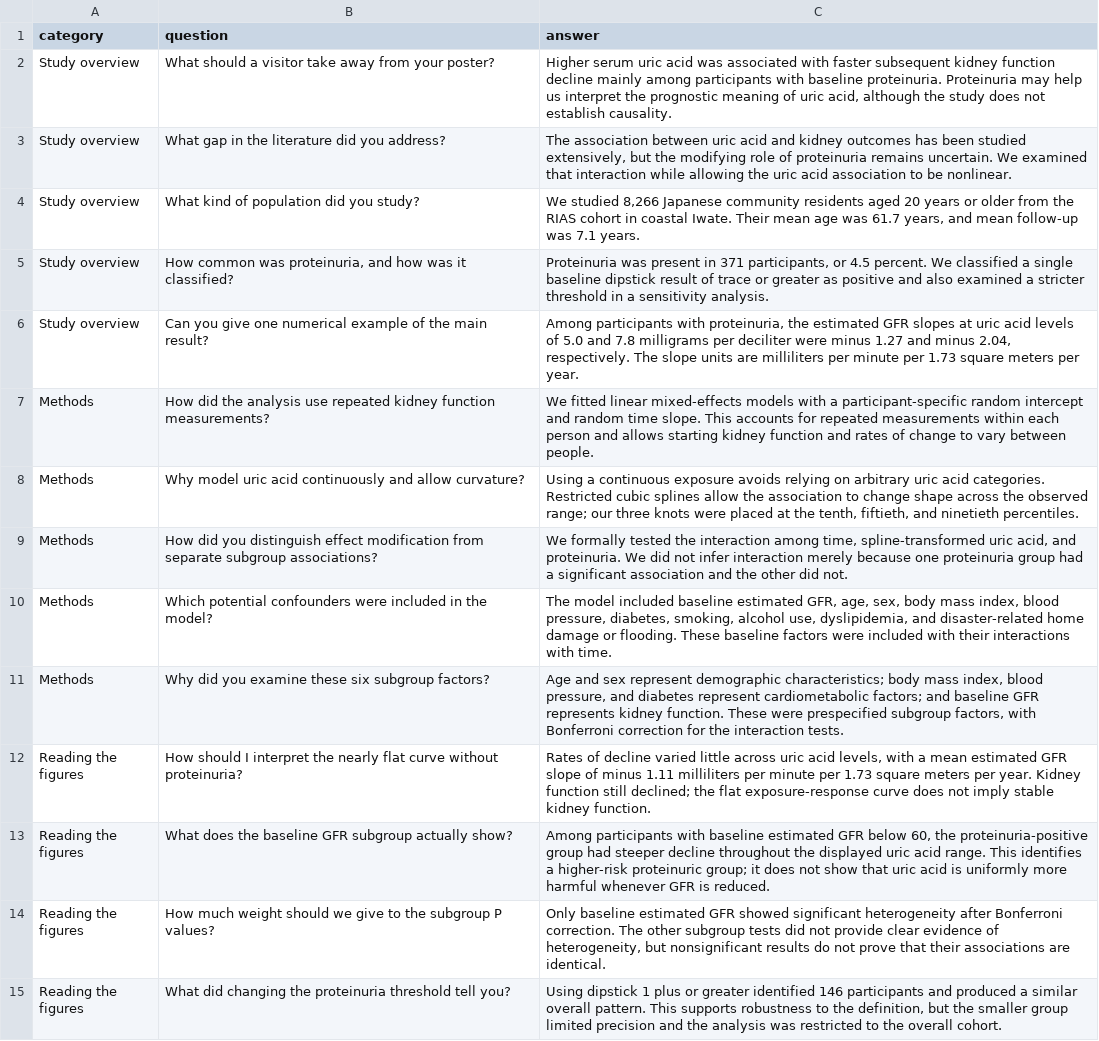
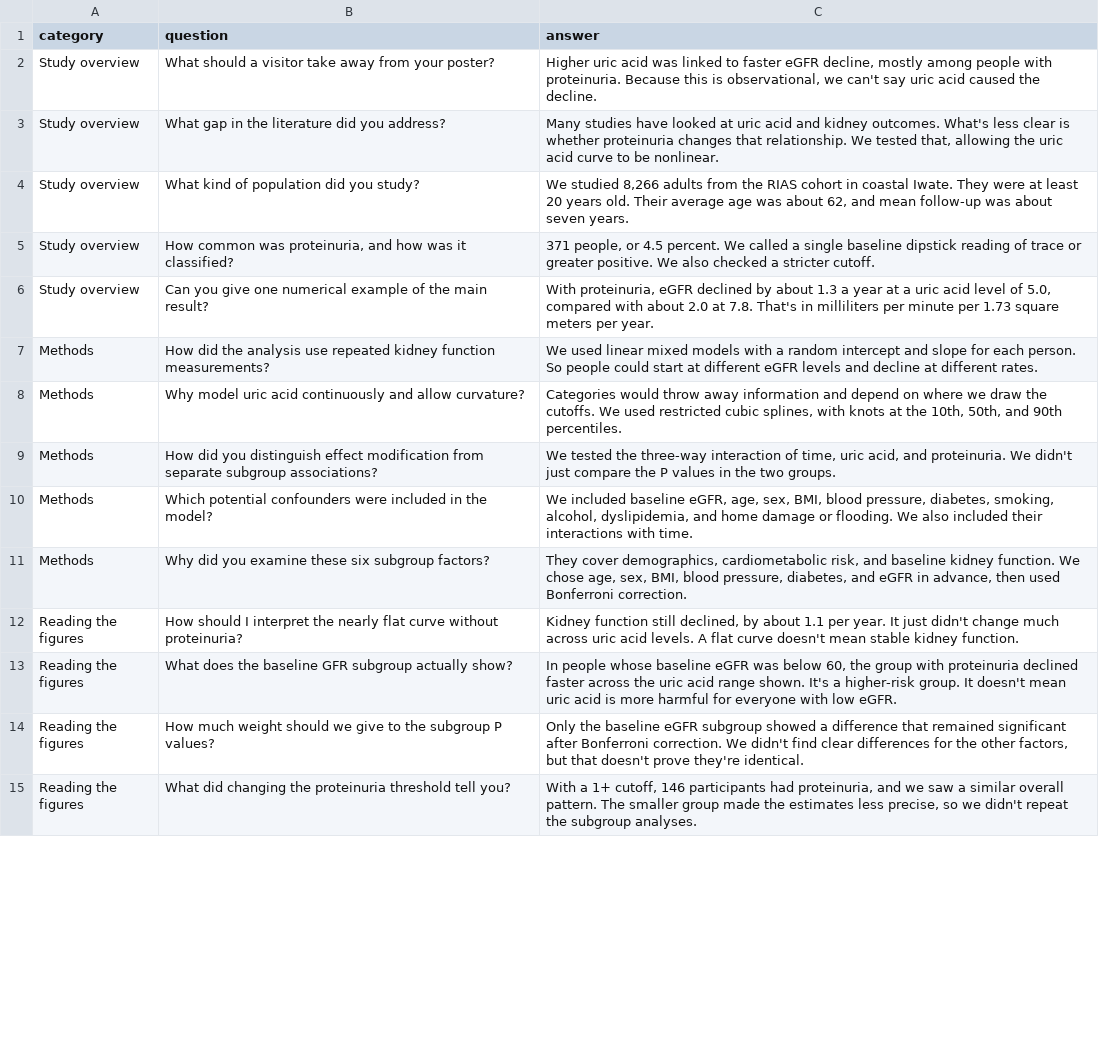
Before and after one commit to Haruya96/eigakkaiwa_input, a TSV file: asn-poster-2026/qa.tsv, drawn as a sheet; only a part is shown; the diff covers the shown part only; the diff names each change by its address in the sheet, - before the commit and + after, or states it on an @@ line.

Commit message:
Make all 50 ASN poster answers natural to speak (#6)

```diff
--- a/asn-poster-2026/qa.tsv
+++ b/asn-poster-2026/qa.tsv
-C2 (answer): Higher serum uric acid was associated with faster subsequent kidney function decline mainly among participants with baseline proteinuria. Proteinuria may help us interpret the prognostic meaning of uric acid, although the study does not establish causality.
+C2 (answer): Higher uric acid was linked to faster eGFR decline, mostly among people with proteinuria. Because this is observational, we can't say uric acid caused the decline.
-C3 (answer): The association between uric acid and kidney outcomes has been studied extensively, but the modifying role of proteinuria remains uncertain. We examined that interaction while allowing the uric acid association to be…
+C3 (answer): Many studies have looked at uric acid and kidney outcomes. What's less clear is whether proteinuria changes that relationship. We tested that, allowing the uric acid curve to be…
-C4 (answer): …studied 8,266 Japanese community residents aged 20 years or older from the RIAS cohort in coastal Iwate. Their mean age was 61.7 years, and mean follow-up was 7.1 years.
+C4 (answer): …studied 8,266 adults from the RIAS cohort in coastal Iwate. They were at least 20 years old. Their average age was about 62, and mean follow-up was about seven years.
-C5 (answer): Proteinuria was present in 371 participants, or 4.5 percent. We classified a single baseline dipstick result of trace or greater as positive and also examined a stricter threshold in a sensitivity analysis.
+C5 (answer): 371 people, or 4.5 percent. We called a single baseline dipstick reading of trace or greater positive. We also checked a stricter cutoff.
-C6 (answer): Among participants with proteinuria, the estimated GFR slopes at uric acid levels of 5.0 and 7.8 milligrams per deciliter were minus 1.27 and minus 2.04, respectively. The slope units are milliliters per…
+C6 (answer): With proteinuria, eGFR declined by about 1.3 a year at a uric acid level of 5.0, compared with about 2.0 at 7.8. That's in milliliters per…
-C7 (answer): We fitted linear mixed-effects models with a participant-specific random intercept and random time slope. This accounts for repeated measurements within each person and allows starting kidney function and rates of change to vary between people.
+C7 (answer): We used linear mixed models with a random intercept and slope for each person. So people could start at different eGFR levels and decline at different rates.
-C8 (answer): Using a continuous exposure avoids relying on arbitrary uric acid categories. Restricted cubic splines allow the association to change shape across the observed range; our three knots were placed at the tenth, fiftieth, and ninetieth percentiles.
+C8 (answer): Categories would throw away information and depend on where we draw the cutoffs. We used restricted cubic splines, with knots at the 10th, 50th, and 90th percentiles.
-C9 (answer): We formally tested the interaction among time, spline-transformed uric acid, and proteinuria. We did not infer interaction merely because one proteinuria group had a significant association and the other did not.
+C9 (answer): We tested the three-way interaction of time, uric acid, and proteinuria. We didn't just compare the P values in the two groups.
-C10 (answer): The model included baseline estimated GFR, age, sex, body mass index, blood pressure, diabetes, smoking, alcohol use, dyslipidemia, and disaster-related home damage or flooding. These baseline factors were included with their interactions…
+C10 (answer): We included baseline eGFR, age, sex, BMI, blood pressure, diabetes, smoking, alcohol, dyslipidemia, and home damage or flooding. We also included their interactions…
-C11 (answer): Age and sex represent demographic characteristics; body mass index, blood pressure, and diabetes represent cardiometabolic factors; and baseline GFR represents kidney function. These were prespecified subgroup factors, with Bonferroni correction for the interaction tests.
+C11 (answer): They cover demographics, cardiometabolic risk, and baseline kidney function. We chose age, sex, BMI, blood pressure, diabetes, and eGFR in advance, then used Bonferroni correction.
-C12 (answer): Rates of decline varied little across uric acid levels, with a mean estimated GFR slope of minus 1.11 milliliters per minute per 1.73 square meters per year. Kidney function still declined; the flat exposure-response curve does not imply stable kidney…
+C12 (answer): Kidney function still declined, by about 1.1 per year. It just didn't change much across uric acid levels. A flat curve doesn't mean stable kidney…
-C13 (answer): Among participants with baseline estimated GFR below 60, the proteinuria-positive group had steeper decline throughout the displayed uric acid range. This identifies a higher-risk proteinuric group; it does not show that uric acid is uniformly more harmful whenever GFR is reduced.
+C13 (answer): In people whose baseline eGFR was below 60, the group with proteinuria declined faster across the uric acid range shown. It's a higher-risk group. It doesn't mean uric acid is more harmful for everyone with low eGFR.
-C14 (answer): Only baseline estimated GFR showed significant heterogeneity after Bonferroni correction. The other subgroup tests did not provide clear evidence of heterogeneity, but nonsignificant results do not prove that their associations are identical.
+C14 (answer): Only the baseline eGFR subgroup showed a difference that remained significant after Bonferroni correction. We didn't find clear differences for the other factors, but that doesn't prove they're identical.
-C15 (answer): Using dipstick 1 plus or greater identified 146 participants and produced a similar overall pattern. This supports robustness to the definition, but the smaller group limited precision and the analysis was restricted to the overall cohort.
+C15 (answer): With a 1+ cutoff, 146 participants had proteinuria, and we saw a similar overall pattern. The smaller group made the estimates less precise, so we didn't repeat the subgroup analyses.
```
Also changed, not shown: 36 edited cells elsewhere in this file, asn-poster-2026/qa-hints.tsv, 7 other files.
